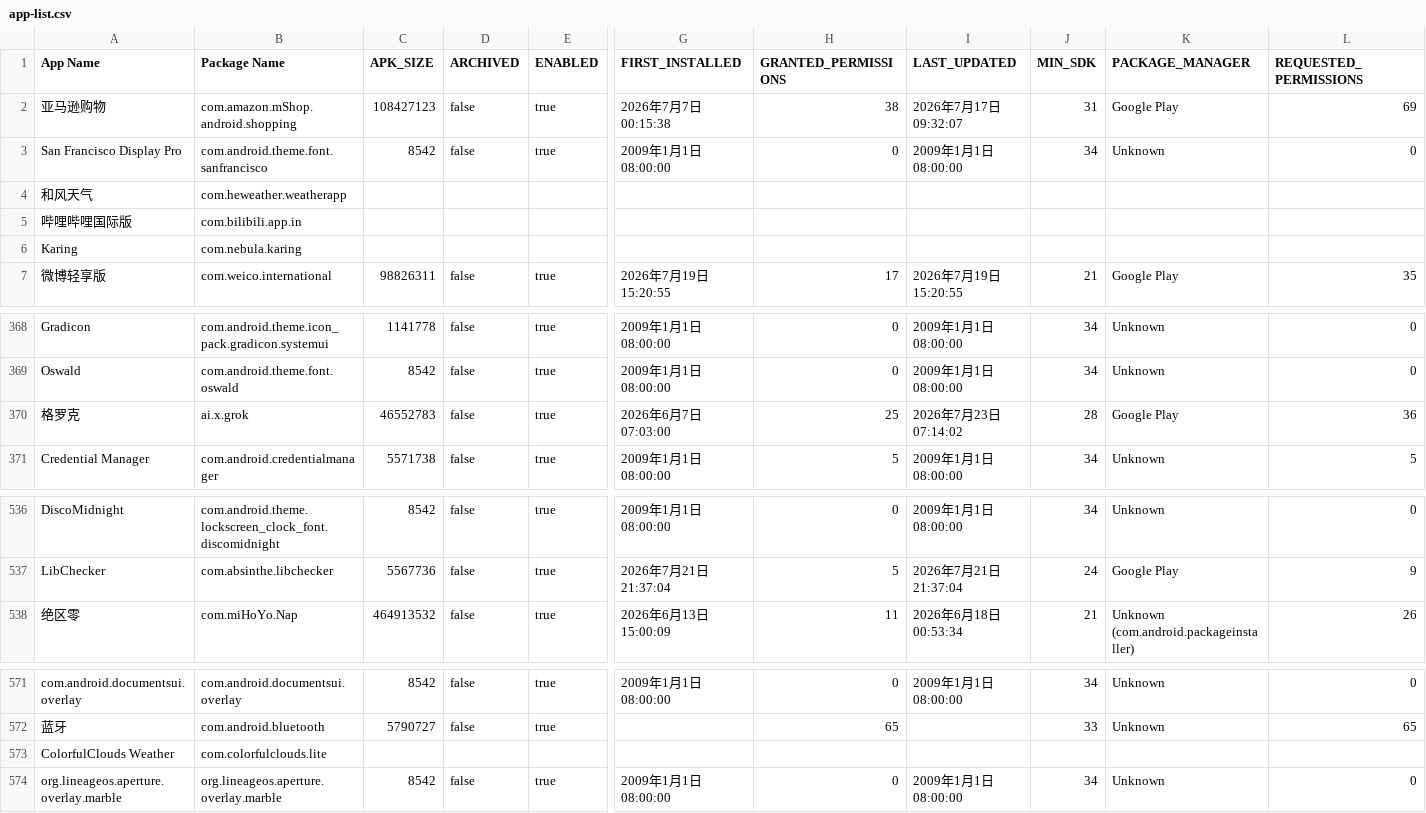
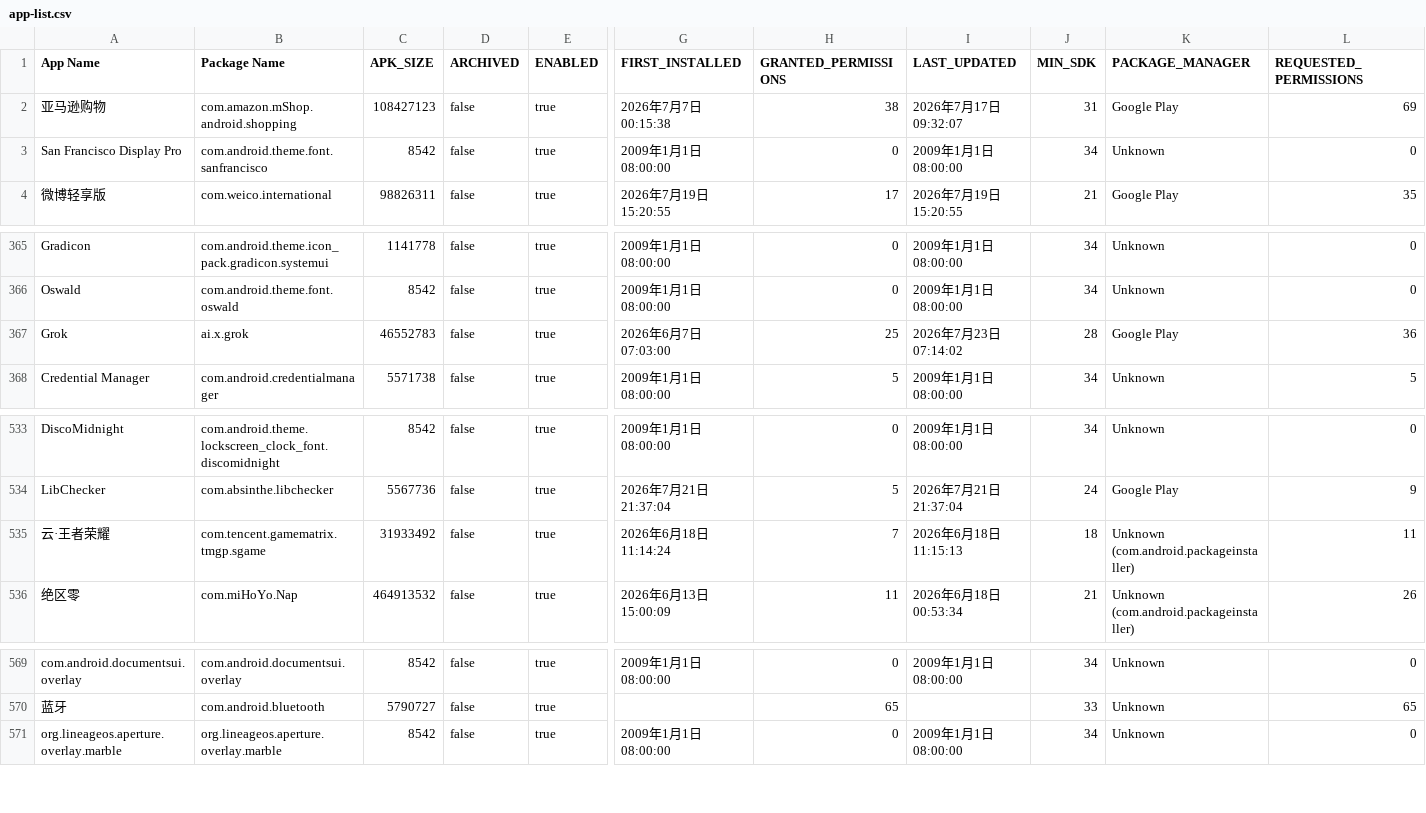
Before and after one commit to liuxiaotao86/ClashMetaForAndroid, a CSV file: app-list.csv, drawn as a sheet; only a part is shown, gaps mark what is left out; removed rows and columns are numbered as before the commit, all else as after; rows hold the shown columns only; the diff names each change by its address in the sheet, - before the commit and + after, or states it on an @@ line.

Commit message:
Add files via upload

```diff
--- a/app-list.csv
+++ b/app-list.csv
-row 4: 和风天气 | com.heweather.weatherapp
-row 5: 哔哩哔哩国际版 | com.bilibili.app.in
-row 6: Karing | com.nebula.karing
-A367 (App Name): 格罗克
+A367 (App Name): Grok
+row 535: 云·王者荣耀 | com.tencent.gamematrix.tmgp.sgame | 31933492 | false | true | 2026年6月18日 11:14:24 | 7 | 2026年6月18日 11:15:13 | 18 | Unknown (com.android.packageinstaller) | 11
-row 573: ColorfulClouds Weather | com.colorfulclouds.lite
```
